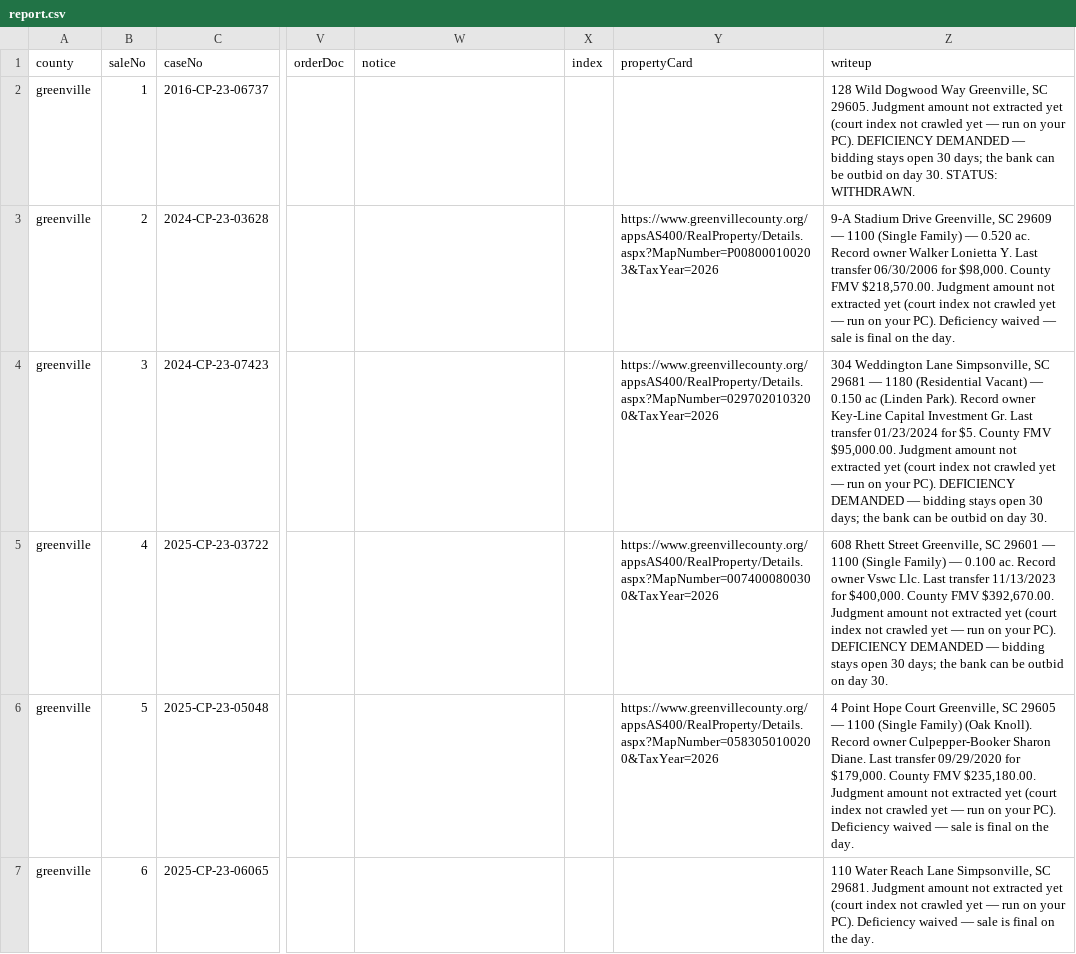
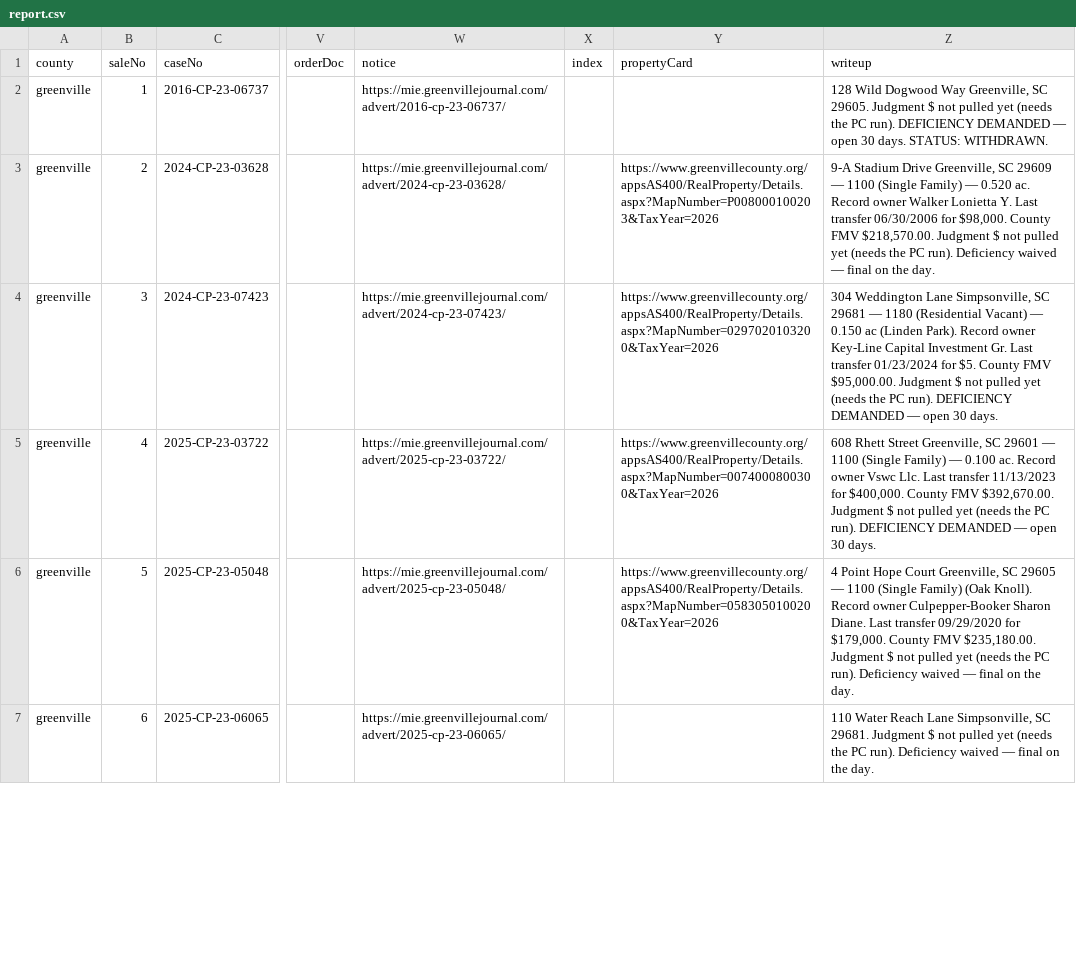
Before and after one commit to briandillardre/hello-world, a CSV file: tools/foreclosures/reports/2026-09-08/report.csv, drawn as a sheet; only a part is shown, gaps mark what is left out; the diff covers the shown part only; the diff names each change by its address in the sheet, - before the commit and + after, or states it on an @@ line.

```diff
--- a/tools/foreclosures/reports/2026-09-08/report.csv
+++ b/tools/foreclosures/reports/2026-09-08/report.csv
-W2 (notice): (empty)
+W2 (notice): https://mie.greenvillejournal.com/advert/2016-cp-23-06737/
-Z2 (writeup): …29605. Judgment amount not extracted yet (court index not crawled yet — run on your PC). DEFICIENCY DEMANDED — bidding stays open 30 days; the bank can be outbid on day 30. STATUS: WITHDRAWN.
+Z2 (writeup): …29605. Judgment $ not pulled yet (needs the PC run). DEFICIENCY DEMANDED — open 30 days. STATUS: WITHDRAWN.
-W3 (notice): (empty)
+W3 (notice): https://mie.greenvillejournal.com/advert/2024-cp-23-03628/
-Z3 (writeup): …$218,570.00. Judgment amount not extracted yet (court index not crawled yet — run on your PC). Deficiency waived — sale is final on…
+Z3 (writeup): …$218,570.00. Judgment $ not pulled yet (needs the PC run). Deficiency waived — final on…
-W4 (notice): (empty)
+W4 (notice): https://mie.greenvillejournal.com/advert/2024-cp-23-07423/
-Z4 (writeup): …$95,000.00. Judgment amount not extracted yet (court index not crawled yet — run on your PC). DEFICIENCY DEMANDED — bidding stays open 30 days; the bank can be outbid on day 30.
+Z4 (writeup): …$95,000.00. Judgment $ not pulled yet (needs the PC run). DEFICIENCY DEMANDED — open 30 days.
-W5 (notice): (empty)
+W5 (notice): https://mie.greenvillejournal.com/advert/2025-cp-23-03722/
-Z5 (writeup): …$392,670.00. Judgment amount not extracted yet (court index not crawled yet — run on your PC). DEFICIENCY DEMANDED — bidding stays open 30 days; the bank can be outbid on day 30.
+Z5 (writeup): …$392,670.00. Judgment $ not pulled yet (needs the PC run). DEFICIENCY DEMANDED — open 30 days.
-W6 (notice): (empty)
+W6 (notice): https://mie.greenvillejournal.com/advert/2025-cp-23-05048/
-Z6 (writeup): …$235,180.00. Judgment amount not extracted yet (court index not crawled yet — run on your PC). Deficiency waived — sale is final on…
+Z6 (writeup): …$235,180.00. Judgment $ not pulled yet (needs the PC run). Deficiency waived — final on…
-W7 (notice): (empty)
+W7 (notice): https://mie.greenvillejournal.com/advert/2025-cp-23-06065/
-Z7 (writeup): …29681. Judgment amount not extracted yet (court index not crawled yet — run on your PC). Deficiency waived — sale is final on…
+Z7 (writeup): …29681. Judgment $ not pulled yet (needs the PC run). Deficiency waived — final on…
```
Also changed, not shown: 1 removed row and 175 edited cells elsewhere in this file, tools/foreclosures/reports/2026-10-06-charleston/report.csv, 12 other files.
